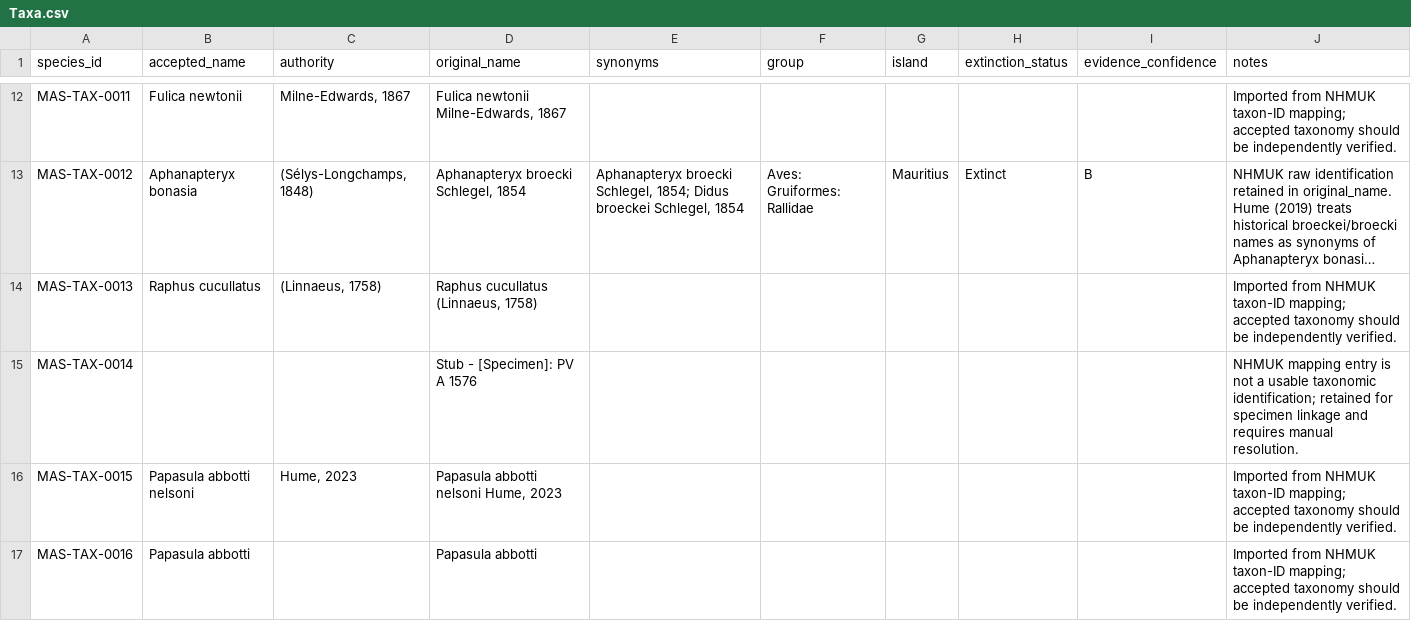
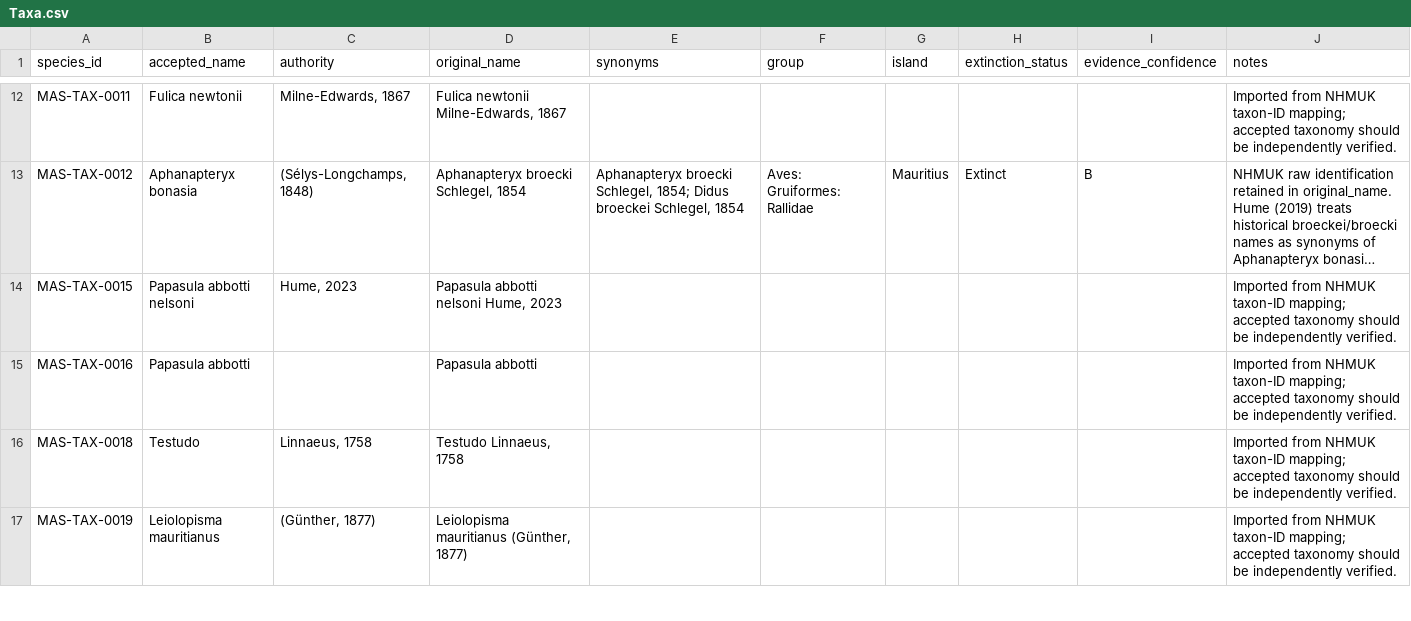
Before and after one commit to MascarenePaleo/mascarene-paleo-database, a CSV file: mascarene-paleo-database/data/Taxa.csv, drawn as a sheet; only a part is shown, gaps mark what is left out; the shorter side is filled out with more unchanged rows; long unchanged cells end in …; the diff covers the shown part only; the diff names each change by its address in the sheet, - before the commit and + after, or states it on an @@ line.

```diff
--- a/mascarene-paleo-database/data/Taxa.csv
+++ b/mascarene-paleo-database/data/Taxa.csv
-row 14: MAS-TAX-0013 | Raphus cucullatus | (Linnaeus, 1758) | Raphus cucullatus (Linnaeus, 1758) |  |  |  |  |  | Imported from NHMUK taxon-ID mapping; accepted taxonomy should be independently verified.
-row 15: MAS-TAX-0014 |  |  | Stub - [Specimen]: PV A 1576 |  |  |  |  |  | NHMUK mapping entry is not a usable taxonomic identification; retained for specimen linkage and requires manual resolution.
```
Also changed, not shown: 3 removed rows and 3 edited cells elsewhere in this file, mascarene-paleo-database/data/localities.csv, mascarene-paleo-database/data/publications.csv, 4 other files.
